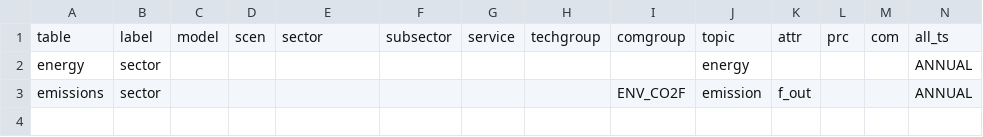
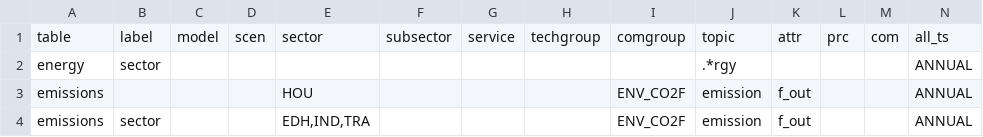
Before and after one commit to flowcore-io/speedlocal-streamlit, a CSV file: streamlit-app/inputs/mapping_db_views.csv, drawn as a sheet; only a part is shown; addresses are those after the commit; rows hold the shown columns only; the diff names each change by its address in the sheet, - before the commit and + after, or states it on an @@ line.

Commit message:
refactored energy_emissions module to use components/layouts.py

```diff
--- a/streamlit-app/inputs/mapping_db_views.csv
+++ b/streamlit-app/inputs/mapping_db_views.csv
-J2: energy
+J2: .*rgy
+row 3: emissions |  |  |  | HOU |  |  |  | ENV_CO2F | emission | f_out |  |  | ANNUAL
-E4: (empty)
+E4: EDH,IND,TRA
```
Also changed, not shown: 6 other files.
